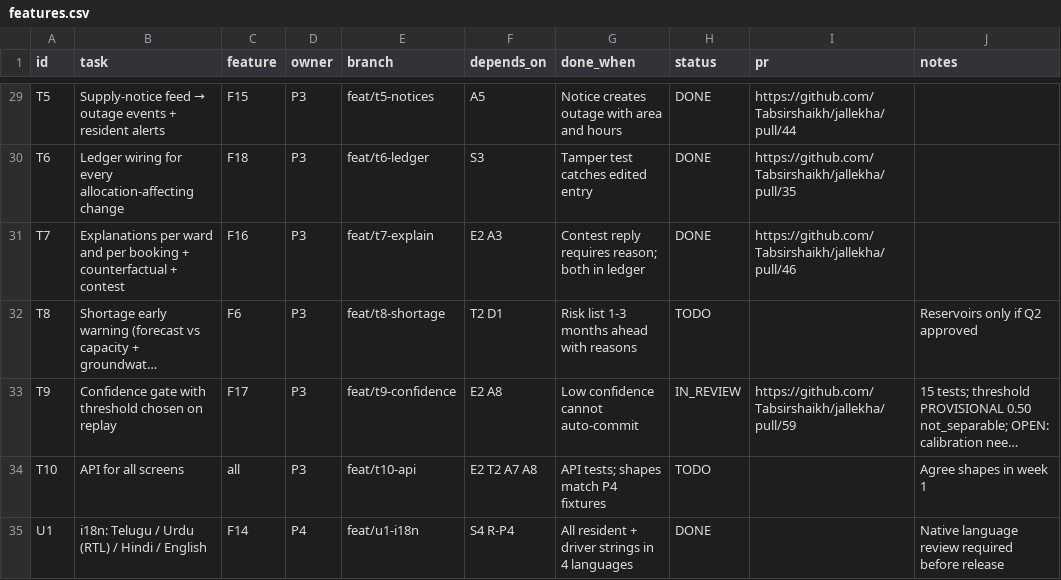
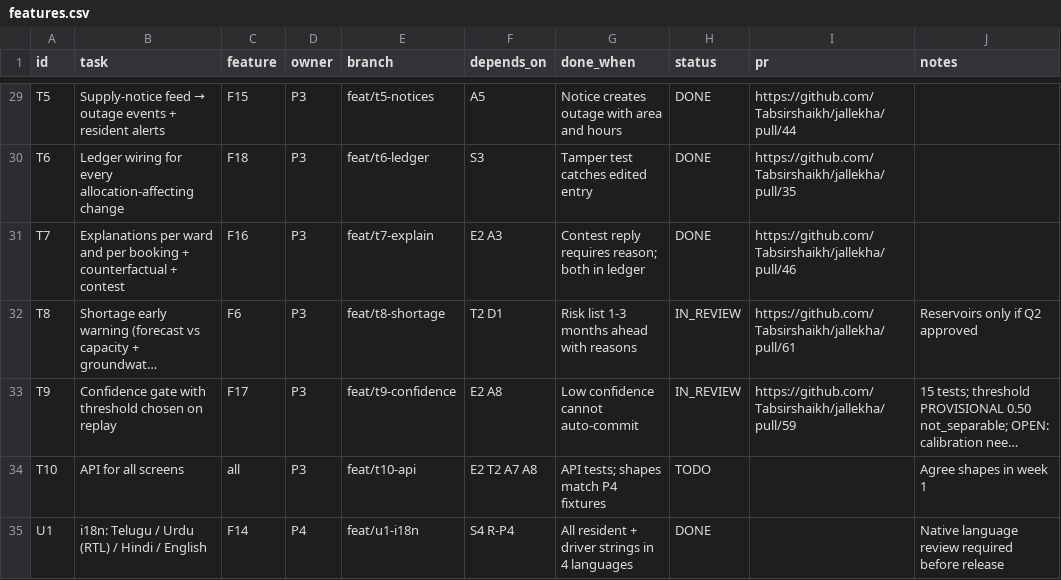
Before and after one commit to Tabsirshaikh/jallekha, a CSV file: docs/features.csv, drawn as a sheet; only a part is shown, gaps mark what is left out; long unchanged cells end in …; the diff names each change by its address in the sheet, - before the commit and + after, or states it on an @@ line.

```diff
--- a/docs/features.csv
+++ b/docs/features.csv
-H32 (status): TODO
+H32 (status): IN_REVIEW
-I32 (pr): (empty)
+I32 (pr): https://github.com/Tabsirshaikh/jallekha/pull/61
```
Also changed, not shown: 9 other files.
